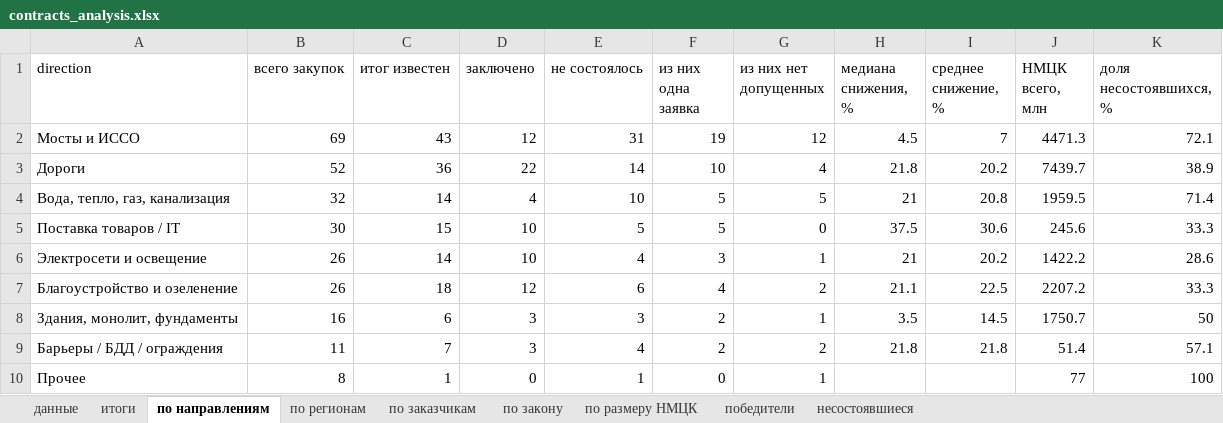
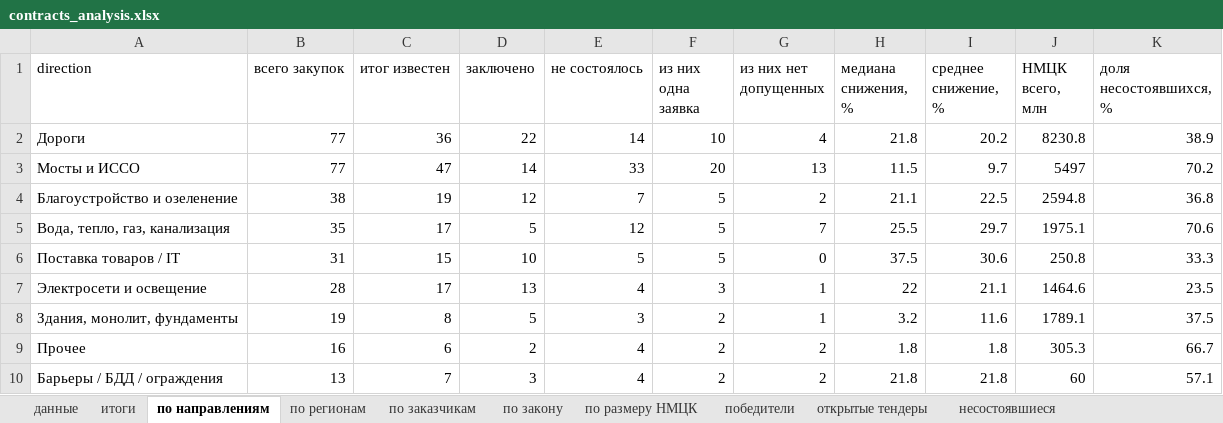
Before and after one commit to Aleksey-123123/market_analysis, an Excel workbook: analysis/contracts/contracts_analysis.xlsx, sheet по направлениям, drawn as a sheet; values as stored, in another font and other column widths than the file's, no borders; removed rows and columns are numbered as before the commit, all else as after; the diff names each change by its address in the sheet, - before the commit and + after, or states it on an @@ line.

```diff
--- a/analysis/contracts/contracts_analysis.xlsx (sheet по направлениям)
+++ b/analysis/contracts/contracts_analysis.xlsx (sheet по направлениям)
+sheet tab: открытые тендеры
-row 2: Мосты и ИССО | 69 | 43 | 12 | 31 | 19 | 12 | 4.5 | 7 | 4471.3 | 72.1
-B2 (всего закупок): 52
+B2 (всего закупок): 77
-J2 (НМЦК всего, млн): 7439.7
+J2 (НМЦК всего, млн): 8230.8
+row 3: Мосты и ИССО | 77 | 47 | 14 | 33 | 20 | 13 | 11.5 | 9.7 | 5497 | 70.2
+row 4: Благоустройство и озеленение | 38 | 19 | 12 | 7 | 5 | 2 | 21.1 | 22.5 | 2594.8 | 36.8
-B5 (всего закупок): 32
+B5 (всего закупок): 35
-C5 (итог известен): 14
+C5 (итог известен): 17
-D5 (заключено): 4
+D5 (заключено): 5
-E5 (не состоялось): 10
+E5 (не состоялось): 12
-G5 (из них нет допущенных): 5
+G5 (из них нет допущенных): 7
-H5 (медиана снижения, %): 21
+H5 (медиана снижения, %): 25.5
-I5 (среднее снижение, %): 20.8
+I5 (среднее снижение, %): 29.7
-J5 (НМЦК всего, млн): 1959.5
+J5 (НМЦК всего, млн): 1975.1
-K5 (доля несостоявшихся, %): 71.4
+K5 (доля несостоявшихся, %): 70.6
-B6 (всего закупок): 30
+B6 (всего закупок): 31
-J6 (НМЦК всего, млн): 245.6
+J6 (НМЦК всего, млн): 250.8
-B7 (всего закупок): 26
+B7 (всего закупок): 28
-C7 (итог известен): 14
+C7 (итог известен): 17
-D7 (заключено): 10
+D7 (заключено): 13
-H7 (медиана снижения, %): 21
+H7 (медиана снижения, %): 22
-I7 (среднее снижение, %): 20.2
+I7 (среднее снижение, %): 21.1
-J7 (НМЦК всего, млн): 1422.2
+J7 (НМЦК всего, млн): 1464.6
-K7 (доля несостоявшихся, %): 28.6
+K7 (доля несостоявшихся, %): 23.5
-row 7: Благоустройство и озеленение | 26 | 18 | 12 | 6 | 4 | 2 | 21.1 | 22.5 | 2207.2 | 33.3
-B8 (всего закупок): 16
+B8 (всего закупок): 19
-C8 (итог известен): 6
+C8 (итог известен): 8
-D8 (заключено): 3
+D8 (заключено): 5
-H8 (медиана снижения, %): 3.5
+H8 (медиана снижения, %): 3.2
-I8 (среднее снижение, %): 14.5
+I8 (среднее снижение, %): 11.6
-J8 (НМЦК всего, млн): 1750.7
+J8 (НМЦК всего, млн): 1789.1
-K8 (доля несостоявшихся, %): 50
+K8 (доля несостоявшихся, %): 37.5
+row 9: Прочее | 16 | 6 | 2 | 4 | 2 | 2 | 1.8 | 1.8 | 305.3 | 66.7
-B10 (всего закупок): 11
+B10 (всего закупок): 13
-J10 (НМЦК всего, млн): 51.4
+J10 (НМЦК всего, млн): 60
-row 10: Прочее | 8 | 1 | 0 | 1 | 0 | 1 |  |  | 77 | 100
```
Also changed, not shown: sheet данные, sheet по заказчикам, sheet по регионам, sheet несостоявшиеся, sheet по размеру НМЦК, sheet итоги, 2 more sheets, 2 other files.
